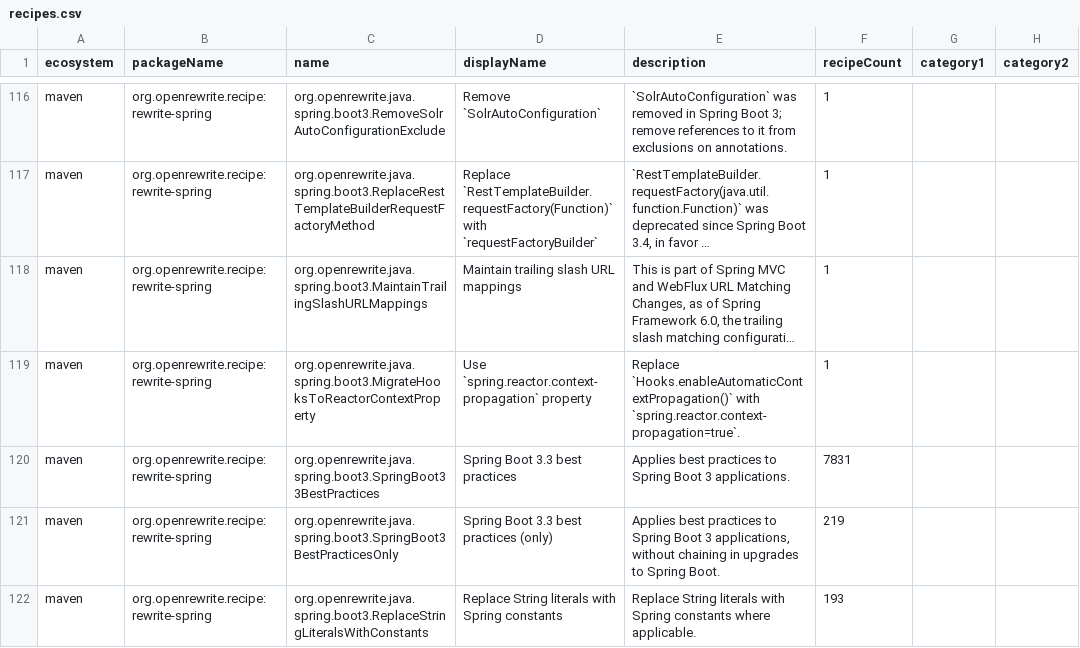
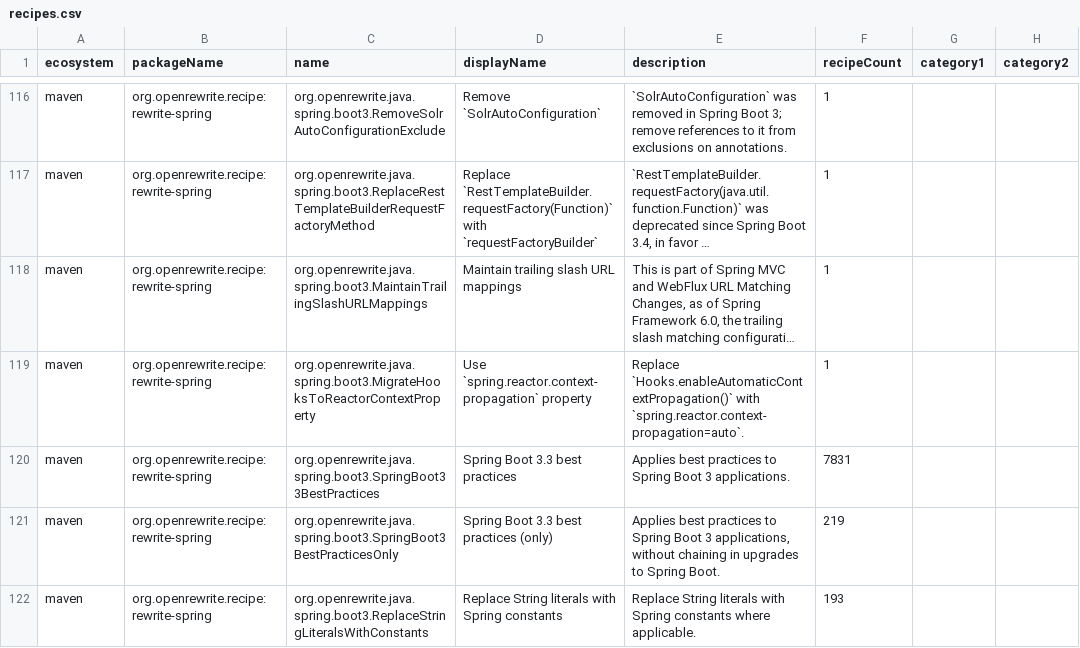
Before and after one commit to openrewrite/rewrite-spring, a CSV file: src/main/resources/META-INF/rewrite/recipes.csv, drawn as a sheet; only a part is shown, gaps mark what is left out; long unchanged cells end in …; the diff names each change by its address in the sheet, - before the commit and + after, or states it on an @@ line.

Commit message:
Fix spring.reactor.context-propagation property value from 'true' to 'auto'

```diff
--- a/src/main/resources/META-INF/rewrite/recipes.csv
+++ b/src/main/resources/META-INF/rewrite/recipes.csv
-E119 (description): …`Hooks.enableAutomaticContextPropagation()` with `spring.reactor.context-propagation=true`.
+E119 (description): …`Hooks.enableAutomaticContextPropagation()` with `spring.reactor.context-propagation=auto`.
```
Also changed, not shown: 3 other files.
